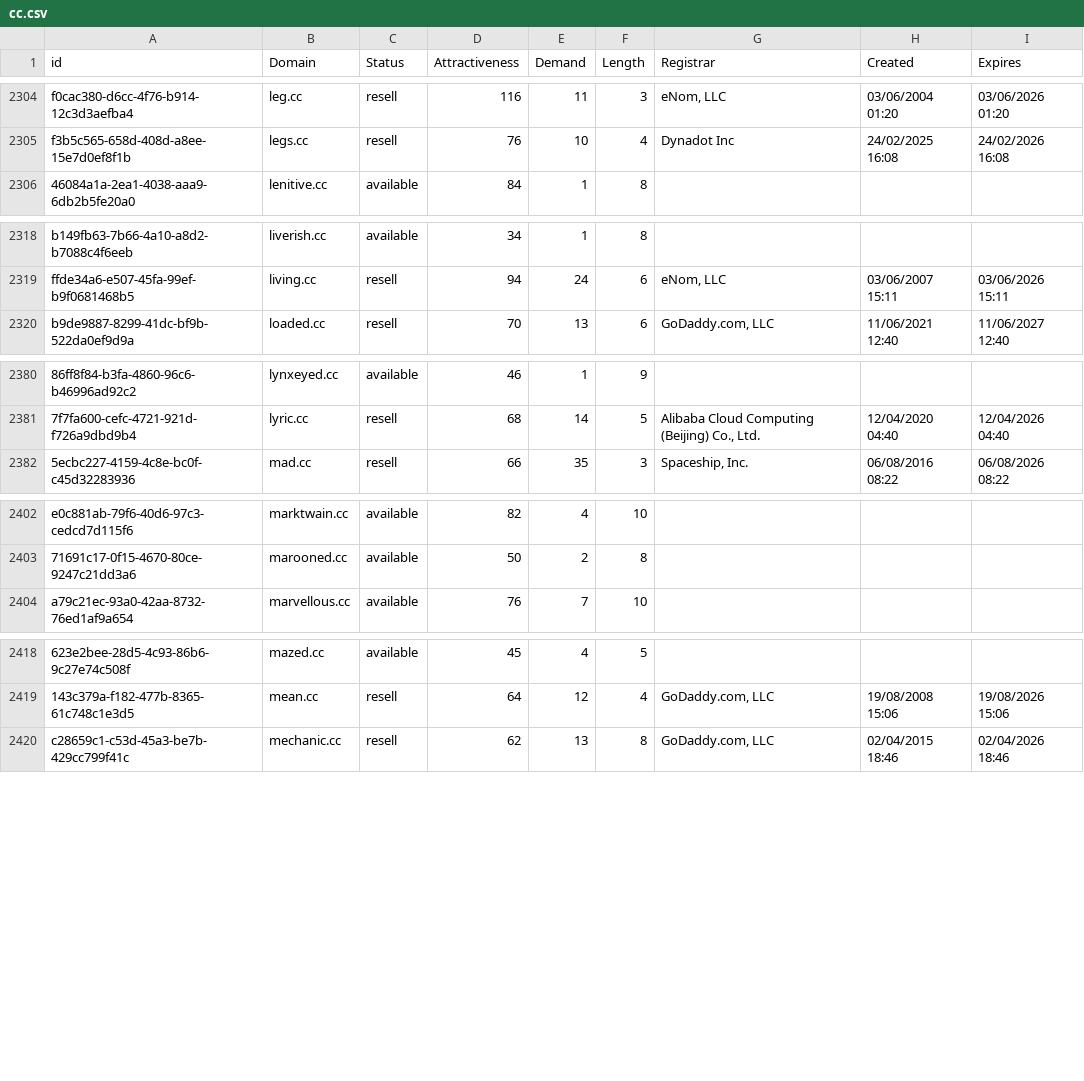
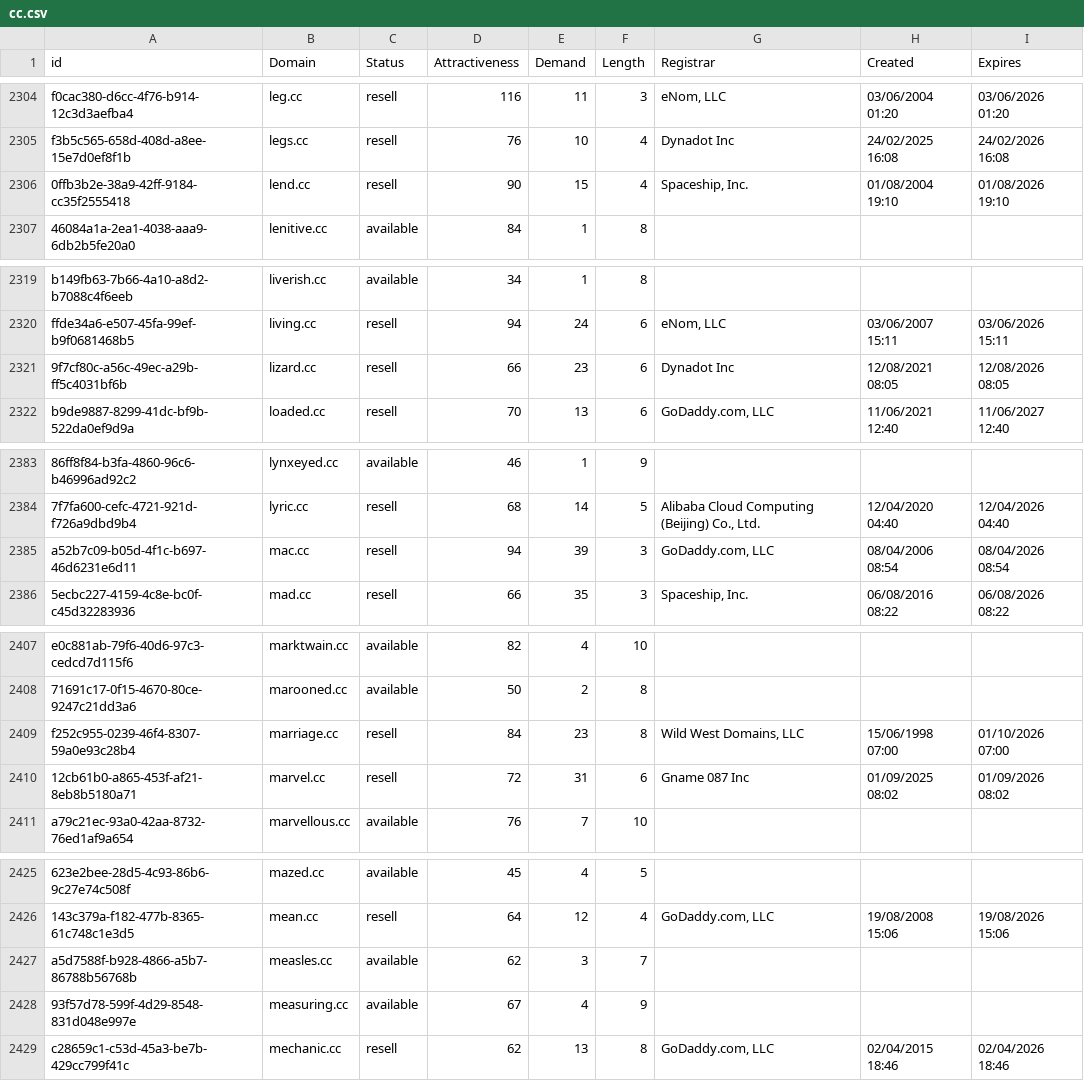
Before and after one commit to UniqueDomains/cc-oneword-domains, a CSV file: cc.csv, drawn as a sheet; only a part is shown, gaps mark what is left out; the diff covers the shown part only; the diff names each change by its address in the sheet, - before the commit and + after, or states it on an @@ line.

Commit message:
Domains update

```diff
--- a/cc.csv
+++ b/cc.csv
+row 2306: 0ffb3b2e-38a9-42ff-9184-cc35f2555418 | lend.cc | resell | 90 | 15 | 4 | Spaceship, Inc. | 01/08/2004 19:10 | 01/08/2026 19:10
+row 2321: 9f7cf80c-a56c-49ec-a29b-ff5c4031bf6b | lizard.cc | resell | 66 | 23 | 6 | Dynadot Inc | 12/08/2021 08:05 | 12/08/2026 08:05
+row 2385: a52b7c09-b05d-4f1c-b697-46d6231e6d11 | mac.cc | resell | 94 | 39 | 3 | GoDaddy.com, LLC | 08/04/2006 08:54 | 08/04/2026 08:54
+row 2409: f252c955-0239-46f4-8307-59a0e93c28b4 | marriage.cc | resell | 84 | 23 | 8 | Wild West Domains, LLC | 15/06/1998 07:00 | 01/10/2026 07:00
+row 2410: 12cb61b0-a865-453f-af21-8eb8b5180a71 | marvel.cc | resell | 72 | 31 | 6 | Gname 087 Inc | 01/09/2025 08:02 | 01/09/2026 08:02
+row 2427: a5d7588f-b928-4866-a5b7-86788b56768b | measles.cc | available | 62 | 3 | 7
+row 2428: 93f57d78-599f-4d29-8548-831d048e997e | measuring.cc | available | 67 | 4 | 9
```
Also changed, not shown: 7 added rows elsewhere in this file, 2 other files.
